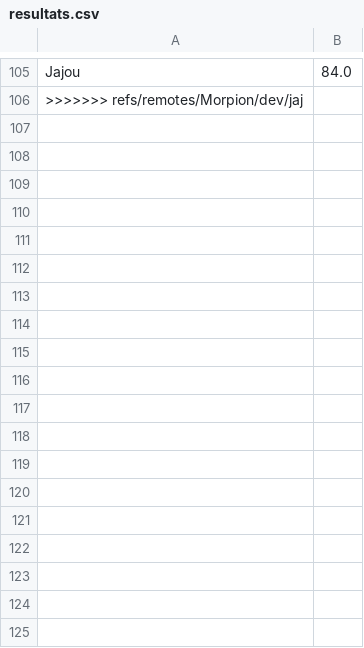
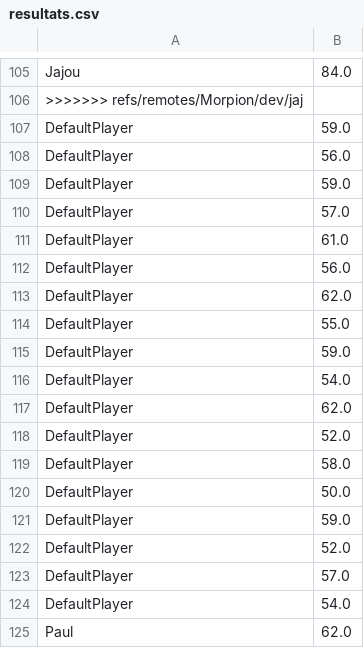
Before and after one commit to Jajouuuuu/Morpion, a CSV file: Morpion/resultats.csv, drawn as a sheet; only a part is shown, gaps mark what is left out; the diff names each change by its address in the sheet, - before the commit and + after, or states it on an @@ line.

```diff
--- a/Morpion/resultats.csv
+++ b/Morpion/resultats.csv
+row 107: DefaultPlayer | 59.0
+row 108: DefaultPlayer | 56.0
+row 109: DefaultPlayer | 59.0
+row 110: DefaultPlayer | 57.0
+row 111: DefaultPlayer | 61.0
+row 112: DefaultPlayer | 56.0
+row 113: DefaultPlayer | 62.0
+row 114: DefaultPlayer | 55.0
+row 115: DefaultPlayer | 59.0
+row 116: DefaultPlayer | 54.0
+row 117: DefaultPlayer | 62.0
+row 118: DefaultPlayer | 52.0
+row 119: DefaultPlayer | 58.0
+row 120: DefaultPlayer | 50.0
+row 121: DefaultPlayer | 59.0
+row 122: DefaultPlayer | 52.0
+row 123: DefaultPlayer | 57.0
+row 124: DefaultPlayer | 54.0
+row 125: Paul | 62.0
```
Also changed, not shown: 15 other files.
